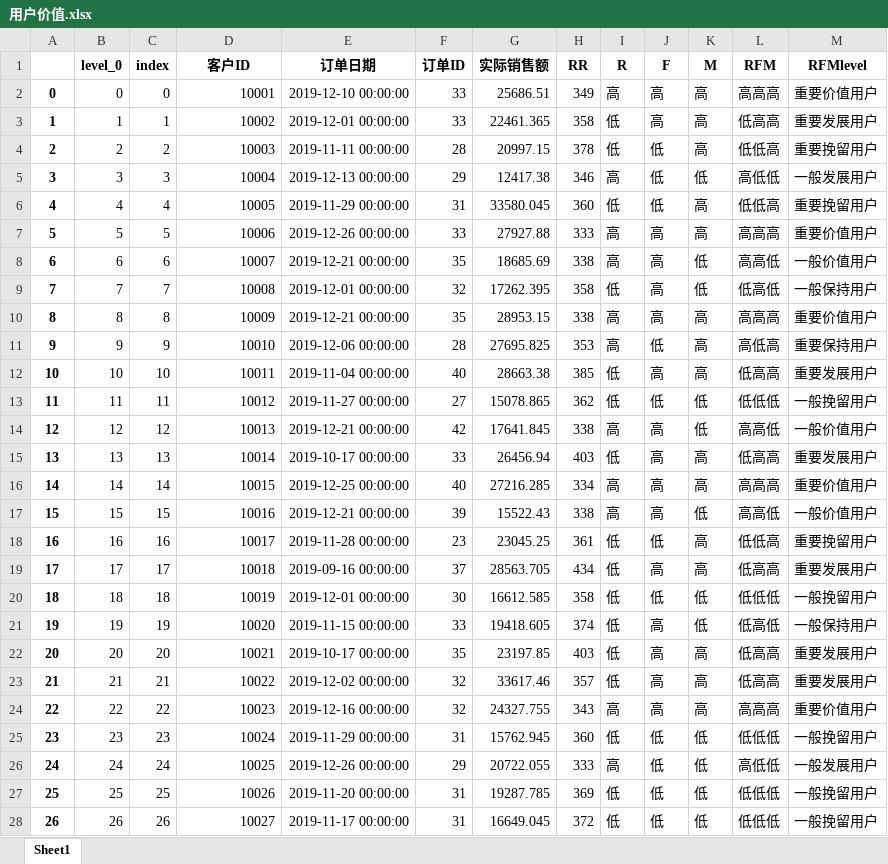
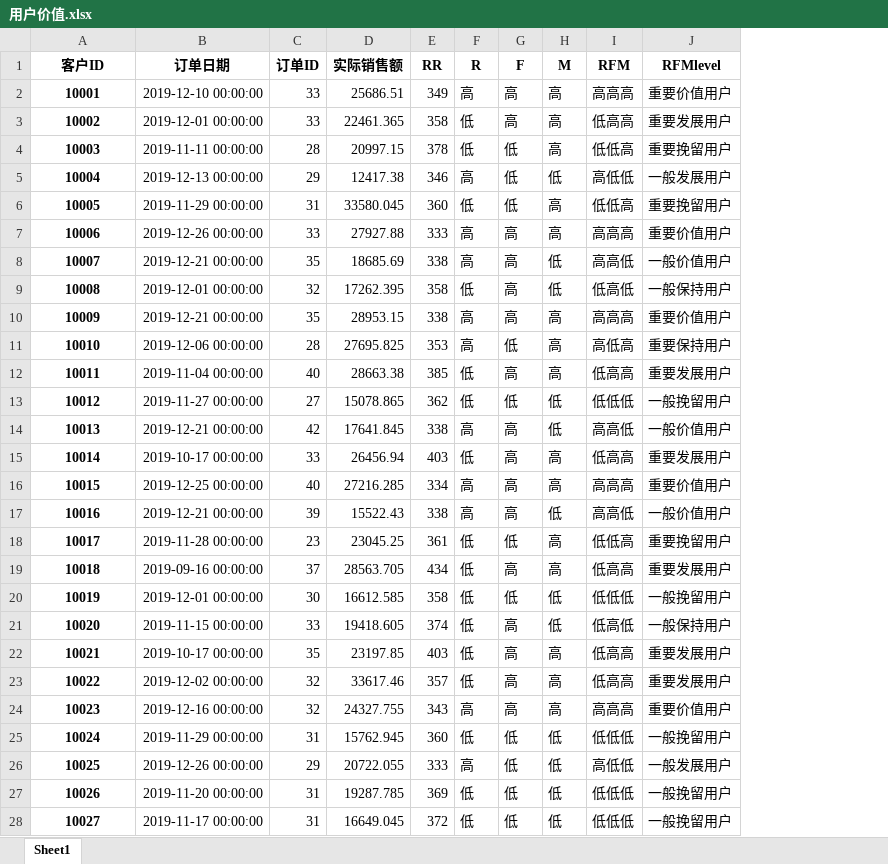
Before and after one commit to luolita0001/data_analysis_profile, an Excel workbook: 数据分析报表-数据源/用户价值.xlsx, sheet Sheet1, drawn as a sheet; only a part is shown; values as stored, in another font and other column widths than the file's, no borders; removed rows and columns are numbered as before the commit, all else as after; the diff covers the shown part only; the diff names each change by its address in the sheet, - before the commit and + after, or states it on an @@ line.

```diff
--- a/数据分析报表-数据源/用户价值.xlsx (sheet Sheet1)
+++ b/数据分析报表-数据源/用户价值.xlsx (sheet Sheet1)
-column A, rows 2-28: 0 | 1 | 2 | 3 | 4 | 5 | 6 | 7 | 8 | 9 | 10 | 11 | 12 | 13 | 14 | 15 | 16 | 17 | 18 | 19 | 20 | 21 | 22 | 23 | 24 | 25 | 26
-column B (level_0), rows 2-28: 0 | 1 | 2 | 3 | 4 | 5 | 6 | 7 | 8 | 9 | 10 | 11 | 12 | 13 | 14 | 15 | 16 | 17 | 18 | 19 | 20 | 21 | 22 | 23 | 24 | 25 | 26
-column C (index), rows 2-28: 0 | 1 | 2 | 3 | 4 | 5 | 6 | 7 | 8 | 9 | 10 | 11 | 12 | 13 | 14 | 15 | 16 | 17 | 18 | 19 | 20 | 21 | 22 | 23 | 24 | 25 | 26
@@ A2:A28 bold: off → on, alignment: right → center @@
```
Also changed, not shown: cell formats elsewhere in this sheet, 8 other files.
